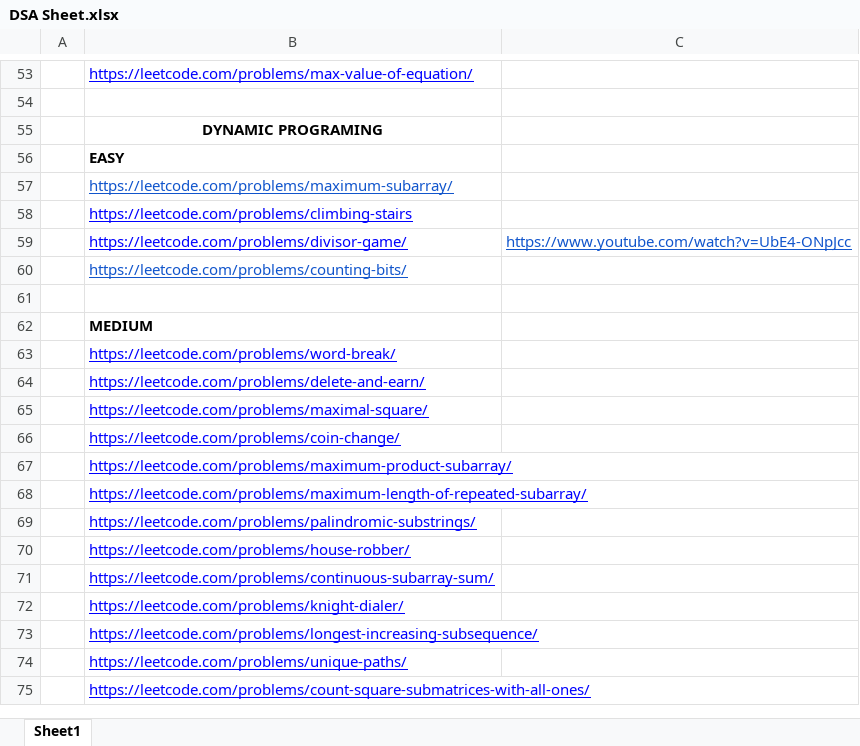
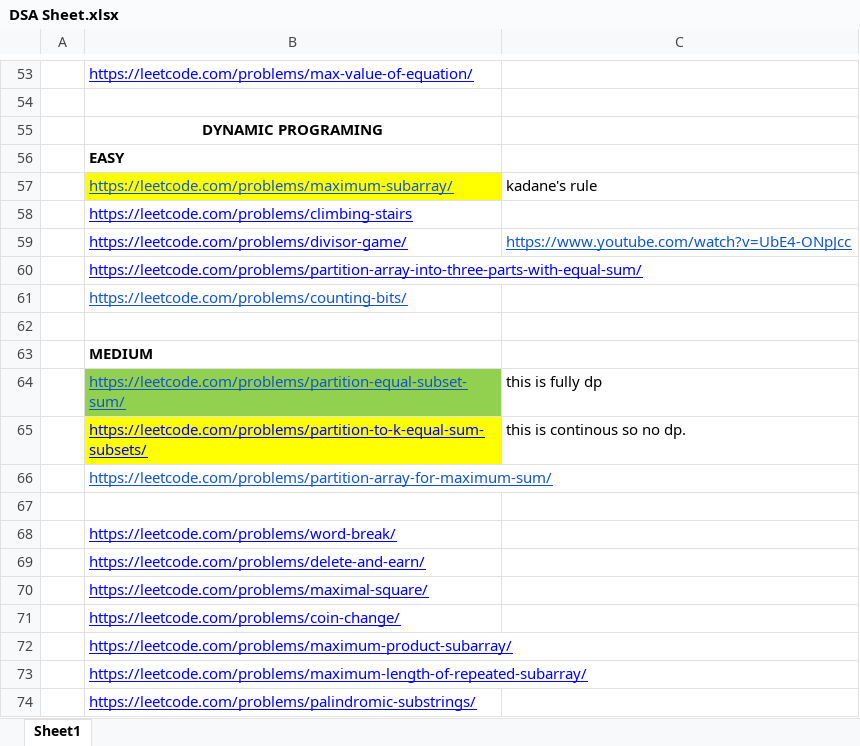
Before and after one commit to adrishyantee/myDSA, an Excel workbook: DSA Sheet.xlsx, sheet Sheet1, drawn as a sheet; only a part is shown, gaps mark what is left out; the shorter side is filled out with more unchanged rows; values as stored, in another font and other column widths than the file's, no borders; the diff names each change by its address in the sheet, - before the commit and + after, or states it on an @@ line.

Commit message:
started dp

```diff
--- a/DSA Sheet.xlsx (sheet Sheet1)
+++ b/DSA Sheet.xlsx (sheet Sheet1)
-B57 fill: none
+B57 fill: #FFFF00
-C57: (empty)
+C57: kadane's rule
+row 60:  | https://leetcode.com/problems/partition-array-into-three-parts-with-equal-sum/
+row 64:  | https://leetcode.com/problems/partition-equal-subset-sum/ | this is fully dp
+row 65:  | https://leetcode.com/problems/partition-to-k-equal-sum-subsets/ | this is continous so no dp.
+row 66:  | https://leetcode.com/problems/partition-array-for-maximum-sum/
+row 67: (empty)
```
